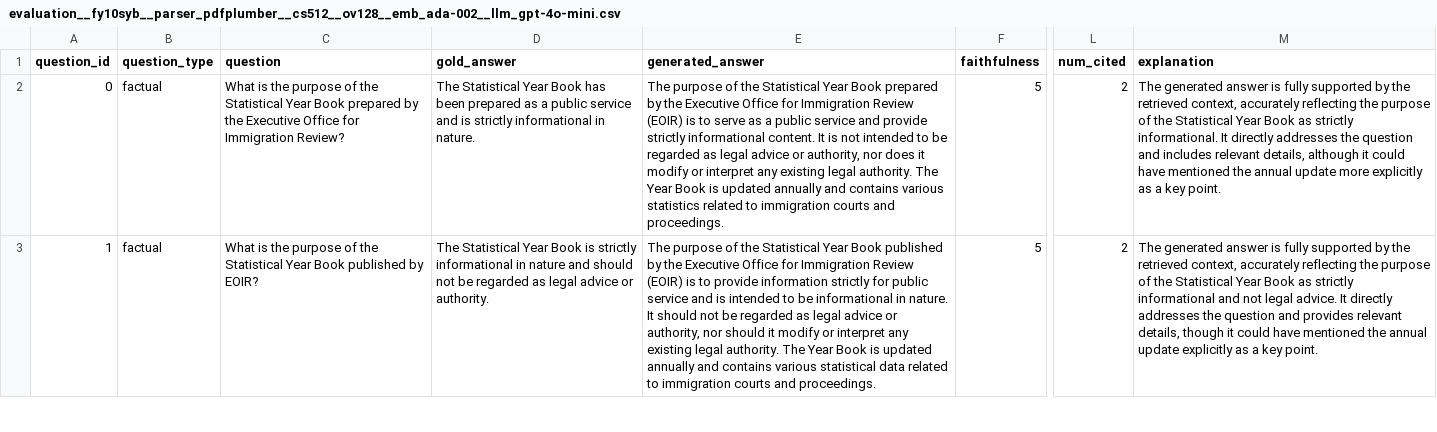
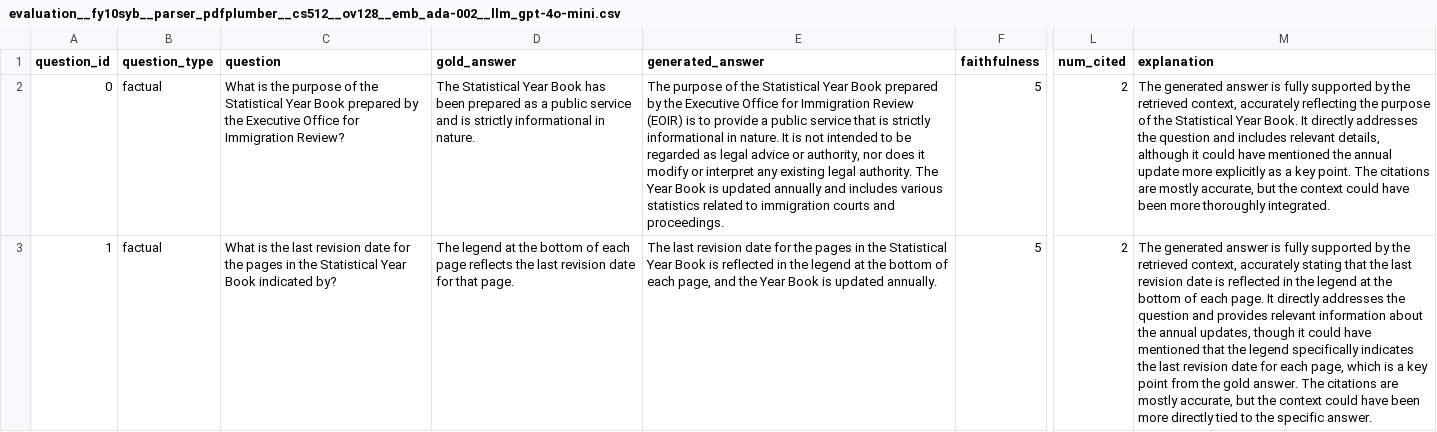
Before and after one commit to mvonbodun/rag-pdf-project, a CSV file: runs/generation/evaluation__fy10syb__parser_pdfplumber__cs512__ov128__emb_ada-002__llm_gpt-4o-mini.csv, drawn as a sheet; only a part is shown, gaps mark what is left out; the diff covers the shown part only; the diff names each change by its address in the sheet, - before the commit and + after, or states it on an @@ line.

```diff
--- a/runs/generation/evaluation__fy10syb__parser_pdfplumber__cs512__ov128__emb_ada-002__llm_gpt-4o-mini.csv
+++ b/runs/generation/evaluation__fy10syb__parser_pdfplumber__cs512__ov128__emb_ada-002__llm_gpt-4o-mini.csv
-E2 (generated_answer): …is to serve as a public service and provide strictly informational content. It is not intended to be regarded as legal advice or authority, nor does it modify or interpret any existing legal authority. The Year Book is updated annually and contains various statistics…
+E2 (generated_answer): …is to provide a public service that is strictly informational in nature. It is not intended to be regarded as legal advice or authority, nor does it modify or interpret any existing legal authority. The Year Book is updated annually and includes various statistics…
-M2 (explanation): …Statistical Year Book as strictly informational. It directly addresses the question and includes relevant details, although it could have mentioned the annual update more explicitly as a key point.
+M2 (explanation): …Statistical Year Book. It directly addresses the question and includes relevant details, although it could have mentioned the annual update more explicitly as a key point. The citations are mostly accurate, but the context could have been more thoroughly integrated.
-C3 (question): …is the purpose of the Statistical Year Book published by EOIR?
+C3 (question): …is the last revision date for the pages in the Statistical Year Book indicated by?
-D3 (gold_answer): The Statistical Year Book is strictly informational in nature and should not be regarded as legal advice or authority.
+D3 (gold_answer): The legend at the bottom of each page reflects the last revision date for that page.
-E3 (generated_answer): The purpose of the Statistical Year Book published by the Executive Office for Immigration Review (EOIR) is to provide information strictly for public service and is intended to be informational in nature. It should not be regarded as legal advice or authority, nor should it modify or interpret any existing legal authority. The Year Book is updated annually and contains various statistical data related to immigration courts and proceedings.
+E3 (generated_answer): The last revision date for the pages in the Statistical Year Book is reflected in the legend at the bottom of each page, and the Year Book is updated annually.
-M3 (explanation): …context, accurately reflecting the purpose of the Statistical Year Book as strictly informational and not legal advice. It directly addresses the question and provides relevant details, though it could have mentioned the annual update explicitly as a key point.
+M3 (explanation): …context, accurately stating that the last revision date is reflected in the legend at the bottom of each page. It directly addresses the question and provides relevant information about the annual updates, though it could have mentioned that the legend specifically indicates the last revision date for each page, which is a key point from the gold answer. The citations are mostly accurate, but the context could have been more directly tied to the specific answer.
```
Also changed, not shown: 65 edited cells elsewhere in this file, runs/retrieval/retrieval_evaluation_detailed.csv, runs/retrieval/retrieval_evaluation_summary.csv, 23 other files.
